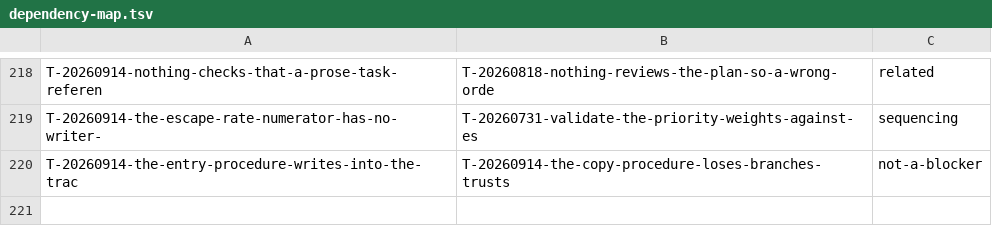
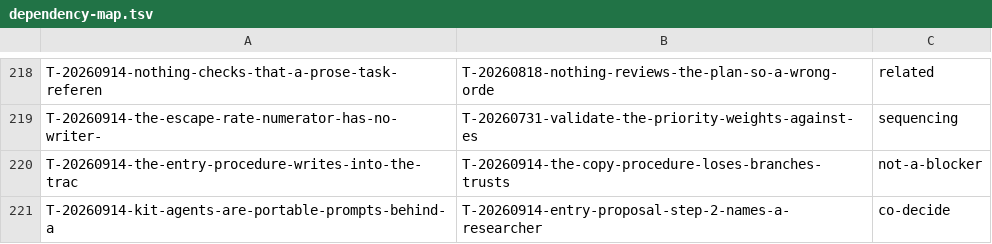
Before and after one commit to raghuveer/coding-kit, a TSV file: docs/dependency-map.tsv, drawn as a sheet; only a part is shown, gaps mark what is left out; the diff names each change by its address in the sheet, - before the commit and + after, or states it on an @@ line.

```diff
--- a/docs/dependency-map.tsv
+++ b/docs/dependency-map.tsv
+row 221: T-20260914-kit-agents-are-portable-prompts-behind-a | T-20260914-entry-proposal-step-2-names-a-researcher | co-decide
```
Also changed, not shown: 4 other files.
